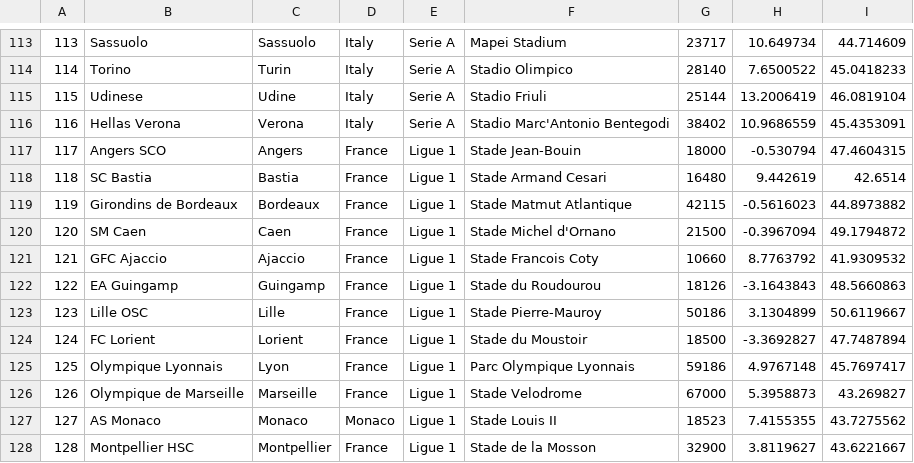
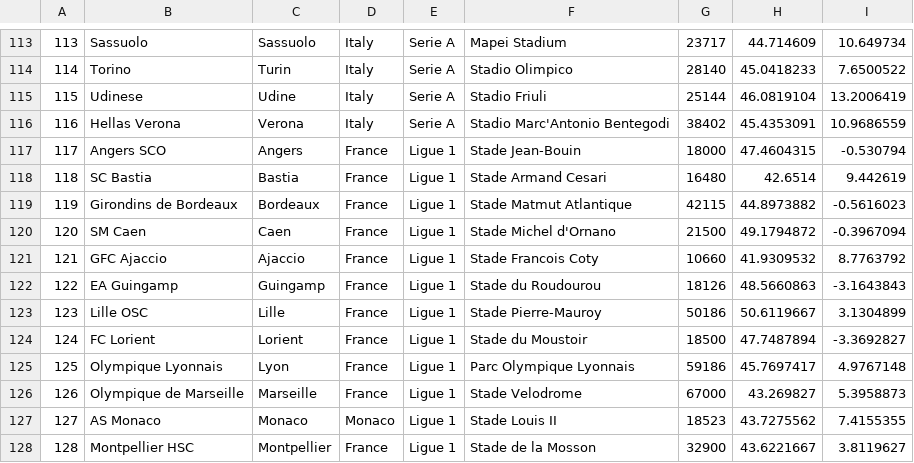
Before and after one commit to briegn1/soccer-on-a-globe, a CSV file: data/FootballStadiums.csv, drawn as a sheet; only a part is shown, gaps mark what is left out; the diff covers the shown part only.

```diff
--- a/data/FootballStadiums.csv
+++ b/data/FootballStadiums.csv
@@ -113,16 +113,16 @@
-113,Sassuolo,Sassuolo,Italy,Serie A,Mapei Stadium,23717,10.649734,44.714609
-114,Torino,Turin,Italy,Serie A,Stadio Olimpico,28140,7.6500522,45.0418233
-115,Udinese,Udine,Italy,Serie A,Stadio Friuli,25144,13.2006419,46.0819104
-116,Hellas Verona,Verona,Italy,Serie A,Stadio Marc'Antonio Bentegodi,38402,10.9686559,45.4353091
-117,Angers SCO,Angers,France,Ligue 1,Stade Jean-Bouin,18000,-0.530794,47.4604315
-118,SC Bastia,Bastia,France,Ligue 1,Stade Armand Cesari,16480,9.442619,42.6514
-119,Girondins de Bordeaux,Bordeaux,France,Ligue 1,Stade Matmut Atlantique,42115,-0.5616023,44.8973882
-120,SM Caen,Caen,France,Ligue 1,Stade Michel d'Ornano,21500,-0.3967094,49.1794872
-121,GFC Ajaccio,Ajaccio,France,Ligue 1,Stade Francois Coty,10660,8.7763792,41.9309532
-122,EA Guingamp,Guingamp,France,Ligue 1,Stade du Roudourou,18126,-3.1643843,48.5660863
-123,Lille OSC,Lille,France,Ligue 1,Stade Pierre-Mauroy,50186,3.1304899,50.6119667
-124,FC Lorient,Lorient,France,Ligue 1,Stade du Moustoir,18500,-3.3692827,47.7487894
-125,Olympique Lyonnais,Lyon,France,Ligue 1,Parc Olympique Lyonnais,59186,4.9767148,45.7697417
-126,Olympique de Marseille,Marseille,France,Ligue 1,Stade Velodrome,67000,5.3958873,43.269827
-127,AS Monaco,Monaco,Monaco,Ligue 1,Stade Louis II,18523,7.4155355,43.7275562
-128,Montpellier HSC,Montpellier,France,Ligue 1,Stade de la Mosson,32900,3.8119627,43.6221667
+113,Sassuolo,Sassuolo,Italy,Serie A,Mapei Stadium,23717,44.714609,10.649734
+114,Torino,Turin,Italy,Serie A,Stadio Olimpico,28140,45.0418233,7.6500522
+115,Udinese,Udine,Italy,Serie A,Stadio Friuli,25144,46.0819104,13.2006419
+116,Hellas Verona,Verona,Italy,Serie A,Stadio Marc'Antonio Bentegodi,38402,45.4353091,10.9686559
+117,Angers SCO,Angers,France,Ligue 1,Stade Jean-Bouin,18000,47.4604315,-0.530794
+118,SC Bastia,Bastia,France,Ligue 1,Stade Armand Cesari,16480,42.6514,9.442619
+119,Girondins de Bordeaux,Bordeaux,France,Ligue 1,Stade Matmut Atlantique,42115,44.8973882,-0.5616023
+120,SM Caen,Caen,France,Ligue 1,Stade Michel d'Ornano,21500,49.1794872,-0.3967094
+121,GFC Ajaccio,Ajaccio,France,Ligue 1,Stade Francois Coty,10660,41.9309532,8.7763792
+122,EA Guingamp,Guingamp,France,Ligue 1,Stade du Roudourou,18126,48.5660863,-3.1643843
+123,Lille OSC,Lille,France,Ligue 1,Stade Pierre-Mauroy,50186,50.6119667,3.1304899
+124,FC Lorient,Lorient,France,Ligue 1,Stade du Moustoir,18500,47.7487894,-3.3692827
+125,Olympique Lyonnais,Lyon,France,Ligue 1,Parc Olympique Lyonnais,59186,45.7697417,4.9767148
+126,Olympique de Marseille,Marseille,France,Ligue 1,Stade Velodrome,67000,43.269827,5.3958873
+127,AS Monaco,Monaco,Monaco,Ligue 1,Stade Louis II,18523,43.7275562,7.4155355
+128,Montpellier HSC,Montpellier,France,Ligue 1,Stade de la Mosson,32900,43.6221667,3.8119627
```
Also changed, not shown: 48 edited cells elsewhere in this file, 13 other files.
